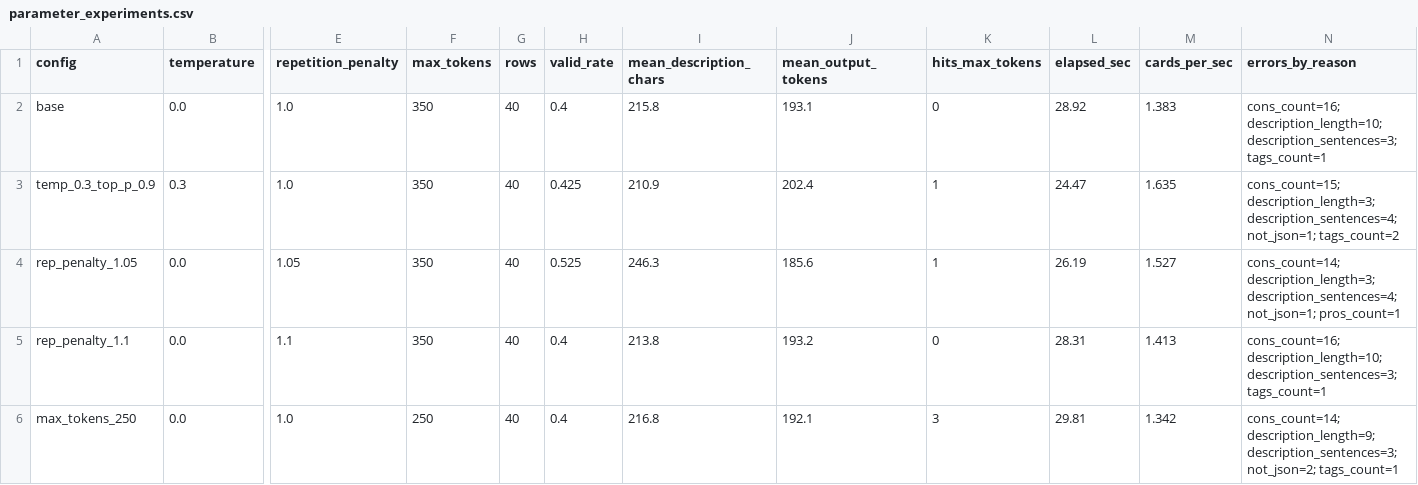
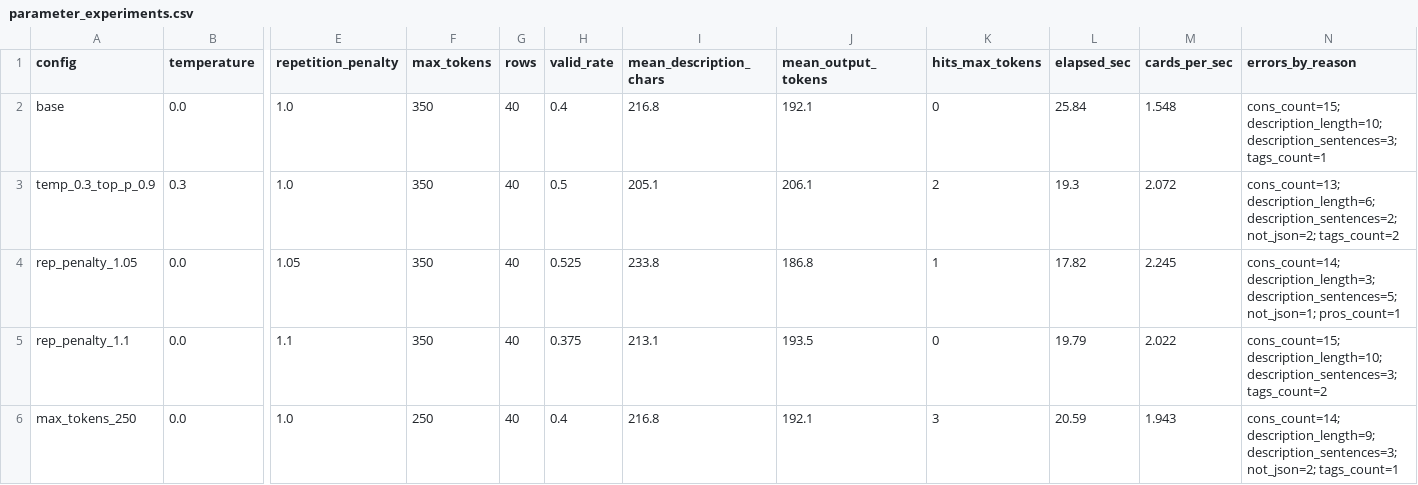
Before and after one commit to IlyaEmelin/batch-generation-service, a CSV file: outputs/parameter_experiments.csv, drawn as a sheet; only a part is shown, gaps mark what is left out; the diff names each change by its address in the sheet, - before the commit and + after, or states it on an @@ line.

```diff
--- a/outputs/parameter_experiments.csv
+++ b/outputs/parameter_experiments.csv
-I2 (mean_description_chars): 215.8
+I2 (mean_description_chars): 216.8
-J2 (mean_output_tokens): 193.1
+J2 (mean_output_tokens): 192.1
-L2 (elapsed_sec): 28.92
+L2 (elapsed_sec): 25.84
-M2 (cards_per_sec): 1.383
+M2 (cards_per_sec): 1.548
-N2 (errors_by_reason): cons_count=16; description_length=10; description_sentences=3;…
+N2 (errors_by_reason): cons_count=15; description_length=10; description_sentences=3;…
-H3 (valid_rate): 0.425
+H3 (valid_rate): 0.5
-I3 (mean_description_chars): 210.9
+I3 (mean_description_chars): 205.1
-J3 (mean_output_tokens): 202.4
+J3 (mean_output_tokens): 206.1
-K3 (hits_max_tokens): 1
+K3 (hits_max_tokens): 2
-L3 (elapsed_sec): 24.47
+L3 (elapsed_sec): 19.3
-M3 (cards_per_sec): 1.635
+M3 (cards_per_sec): 2.072
-N3 (errors_by_reason): cons_count=15; description_length=3; description_sentences=4; not_json=1; tags_count=2
+N3 (errors_by_reason): cons_count=13; description_length=6; description_sentences=2; not_json=2; tags_count=2
-I4 (mean_description_chars): 246.3
+I4 (mean_description_chars): 233.8
-J4 (mean_output_tokens): 185.6
+J4 (mean_output_tokens): 186.8
-L4 (elapsed_sec): 26.19
+L4 (elapsed_sec): 17.82
-M4 (cards_per_sec): 1.527
+M4 (cards_per_sec): 2.245
-N4 (errors_by_reason): cons_count=14; description_length=3; description_sentences=4; not_json=1; pros_count=1
+N4 (errors_by_reason): cons_count=14; description_length=3; description_sentences=5; not_json=1; pros_count=1
-H5 (valid_rate): 0.4
+H5 (valid_rate): 0.375
-I5 (mean_description_chars): 213.8
+I5 (mean_description_chars): 213.1
-J5 (mean_output_tokens): 193.2
+J5 (mean_output_tokens): 193.5
-L5 (elapsed_sec): 28.31
+L5 (elapsed_sec): 19.79
-M5 (cards_per_sec): 1.413
+M5 (cards_per_sec): 2.022
-N5 (errors_by_reason): cons_count=16; description_length=10; description_sentences=3; tags_count=1
+N5 (errors_by_reason): cons_count=15; description_length=10; description_sentences=3; tags_count=2
-L6 (elapsed_sec): 29.81
+L6 (elapsed_sec): 20.59
-M6 (cards_per_sec): 1.342
+M6 (cards_per_sec): 1.943
```
Also changed, not shown: 7 other files.
